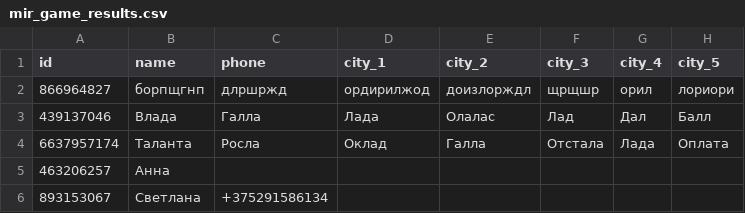
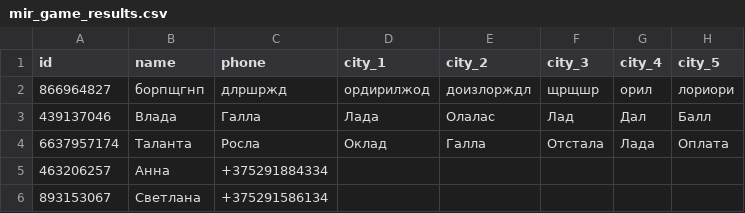
Before and after one commit to muzredmaksimov-dot/MIR_GAME, a CSV file: mir_game_results.csv, drawn as a sheet; only a part is shown; the diff names each change by its address in the sheet, - before the commit and + after, or states it on an @@ line.

Commit message:
update results

```diff
--- a/mir_game_results.csv
+++ b/mir_game_results.csv
-C5 (phone): (empty)
+C5 (phone): +375291884334
```
